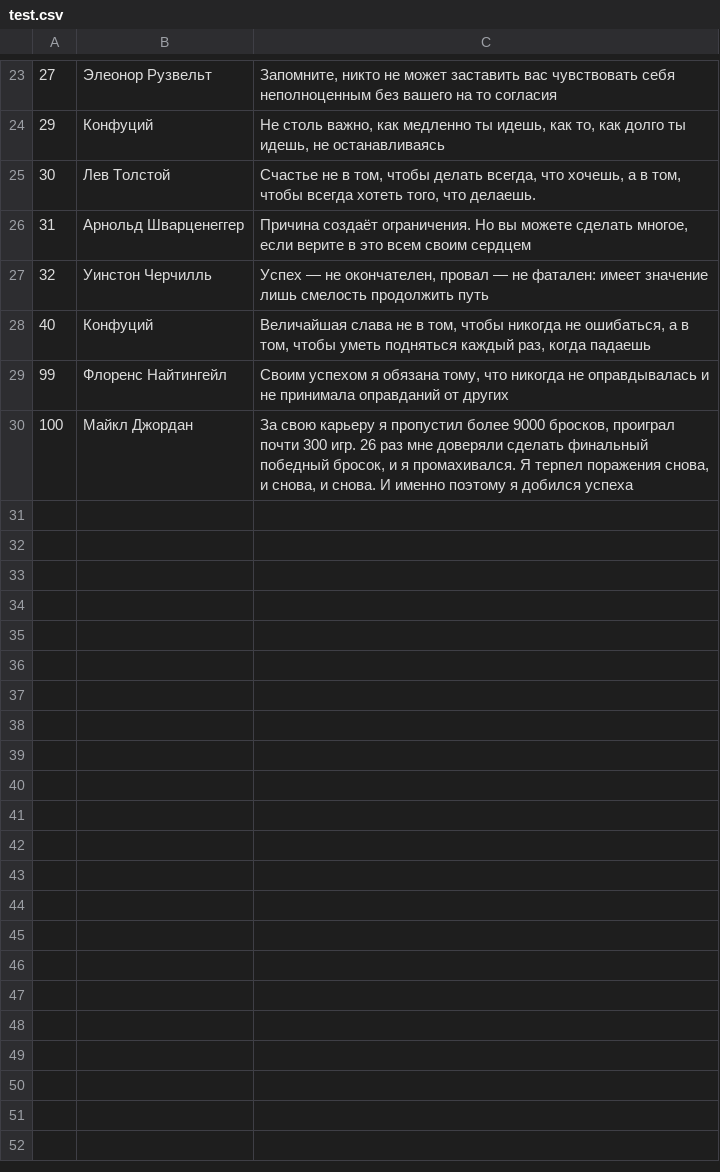
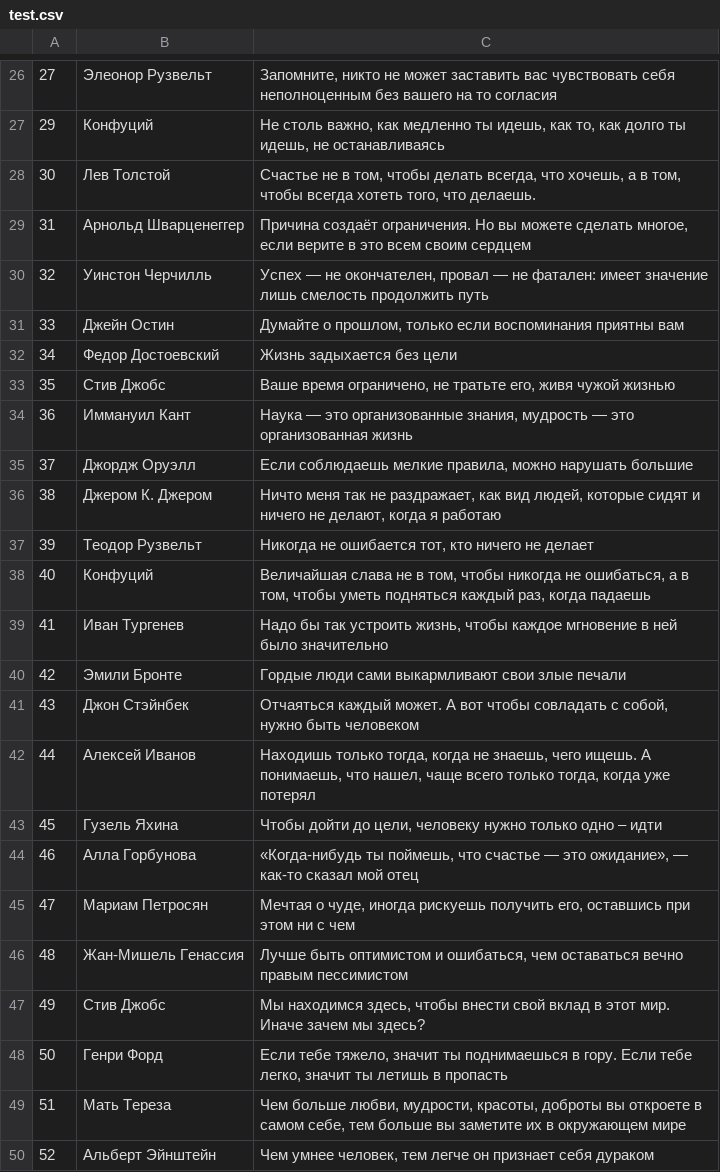
Before and after one commit to vadhub/Cryptogram, a CSV file: app/src/main/assets/test.csv, drawn as a sheet; only a part is shown, gaps mark what is left out; the shorter side is filled out with more unchanged rows; the diff covers the shown part only; the diff names each change by its address in the sheet, - before the commit and + after, or states it on an @@ line.

```diff
--- a/app/src/main/assets/test.csv
+++ b/app/src/main/assets/test.csv
+row 31: 33 | Джейн Остин | Думайте о прошлом, только если воспоминания приятны вам
+row 32: 34 | Федор Достоевский | Жизнь задыхается без цели
+row 33: 35 | Стив Джобс | Ваше время ограничено, не тратьте его, живя чужой жизнью
+row 34: 36 | Иммануил Кант | Наука — это организованные знания, мудрость — это организованная жизнь
+row 35: 37 | Джордж Оруэлл | Если соблюдаешь мелкие правила, можно нарушать большие
+row 36: 38 | Джером К. Джером | Ничто меня так не раздражает, как вид людей, которые сидят и ничего не делают, когда я работаю
+row 37: 39 | Теодор Рузвельт | Никогда не ошибается тот, кто ничего не делает
+row 39: 41 | Иван Тургенев | Надо бы так устроить жизнь, чтобы каждое мгновение в ней было значительно
+row 40: 42 | Эмили Бронте | Гордые люди сами выкармливают свои злые печали
+row 41: 43 | Джон Стэйнбек | Отчаяться каждый может. А вот чтобы совладать с собой, нужно быть человеком
+row 42: 44 | Алексей Иванов | Находишь только тогда, когда не знаешь, чего ищешь. А понимаешь, что нашел, чаще всего только тогда, когда уже потерял
+row 43: 45 | Гузель Яхина | Чтобы дойти до цели, человеку нужно только одно – идти
+row 44: 46 | Алла Горбунова | «Когда-нибудь ты поймешь, что счастье — это ожидание», — как-то сказал мой отец
+row 45: 47 | Мариам Петросян | Мечтая о чуде, иногда рискуешь получить его, оставшись при этом ни с чем
+row 46: 48 | Жан-Мишель Генассия | Лучше быть оптимистом и ошибаться, чем оставаться вечно правым пессимистом
+row 47: 49 | Стив Джобс | Мы находимся здесь, чтобы внести свой вклад в этот мир. Иначе зачем мы здесь?
+row 48: 50 | Генри Форд | Если тебе тяжело, значит ты поднимаешься в гору. Если тебе легко, значит ты летишь в пропасть
+row 49: 51 | Мать Тереза | Чем больше любви, мудрости, красоты, доброты вы откроете в самом себе, тем больше вы заметите их в окружающем мире
+row 50: 52 | Альберт Эйнштейн | Чем умнее человек, тем легче он признает себя дураком
```
Also changed, not shown: 15 added rows and 12 edited cells elsewhere in this file, 4 other files.
